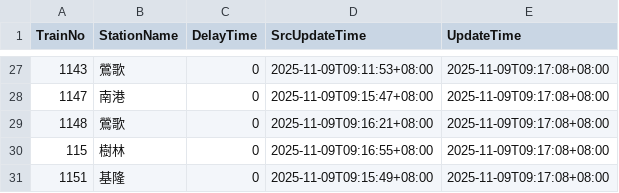
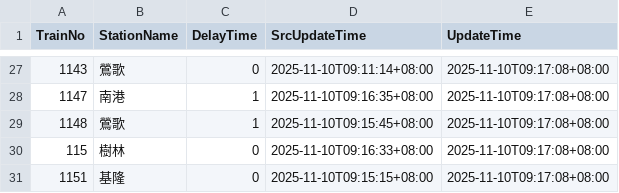
Before and after one commit to funfun0912/Open-Platform-Software-Mid, a CSV file: api.csv, drawn as a sheet; only a part is shown, gaps mark what is left out; the diff covers the shown part only.

Commit message:
Update data

```diff
--- a/api.csv
+++ b/api.csv
@@ -27,5 +27,5 @@ TrainNo,StationName,DelayTime,SrcUpdateTime,UpdateTime
-1143,鶯歌,0,2025-11-09T09:11:53+08:00,2025-11-09T09:17:08+08:00
-1147,南港,0,2025-11-09T09:15:47+08:00,2025-11-09T09:17:08+08:00
-1148,鶯歌,0,2025-11-09T09:16:21+08:00,2025-11-09T09:17:08+08:00
-115,樹林,0,2025-11-09T09:16:55+08:00,2025-11-09T09:17:08+08:00
-1151,基隆,0,2025-11-09T09:15:49+08:00,2025-11-09T09:17:08+08:00
+1143,鶯歌,0,2025-11-10T09:11:14+08:00,2025-11-10T09:17:08+08:00
+1147,南港,1,2025-11-10T09:16:35+08:00,2025-11-10T09:17:08+08:00
+1148,鶯歌,1,2025-11-10T09:15:45+08:00,2025-11-10T09:17:08+08:00
+115,樹林,0,2025-11-10T09:16:33+08:00,2025-11-10T09:17:08+08:00
+1151,基隆,0,2025-11-10T09:15:15+08:00,2025-11-10T09:17:08+08:00
```
Also changed, not shown: 5 added rows, 5 removed rows and 63 edited cells elsewhere in this file.
